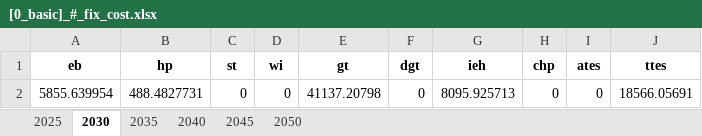
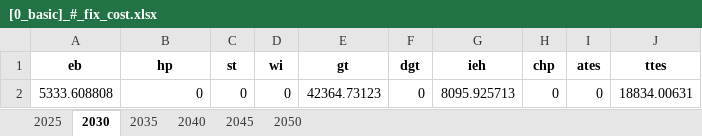
Before and after one commit to SimonJordan/district_thermal_energy_systems_with_power_markets, an Excel workbook: results/[0_basic]_#_fix_cost.xlsx, sheet 2030, drawn as a sheet; values as stored, in another font and other column widths than the file's, no borders; the diff names each change by its address in the sheet, - before the commit and + after, or states it on an @@ line.

```diff
--- a/results/[0_basic]_#_fix_cost.xlsx (sheet 2030)
+++ b/results/[0_basic]_#_fix_cost.xlsx (sheet 2030)
-A2 (eb): 5855.639954
+A2 (eb): 5333.608808
-B2 (hp): 488.4827731
+B2 (hp): 0
-E2 (gt): 41137.20798
+E2 (gt): 42364.73123
-J2 (ttes): 18566.05691
+J2 (ttes): 18834.00631
```
Also changed, not shown: sheet 2025, sheet 2035, sheet 2040, sheet 2045, sheet 2050, results/[0_basic]_#_co2_price.xlsx, results/[0_basic]_#_inv_cost.xlsx, 29 other files.
